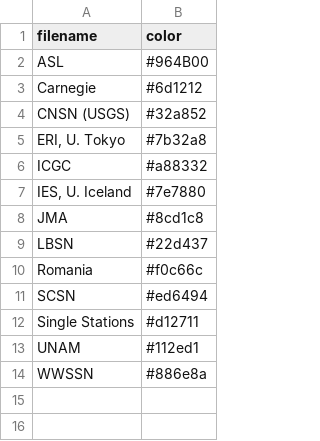
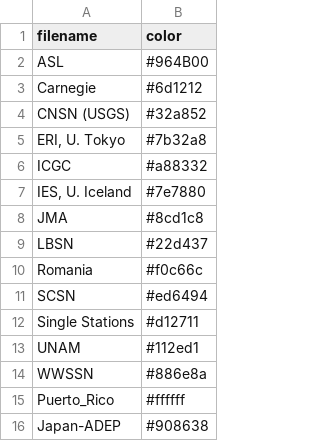
Before and after one commit to dyikwong/dyikwong.github.io, a CSV file: station_data/filelist.csv, drawn as a sheet.

```diff
--- a/station_data/filelist.csv
+++ b/station_data/filelist.csv
@@ -14 +14,3 @@ UNAM,#112ed1
 WWSSN,#886e8a
+Puerto_Rico, #ffffff
+Japan-ADEP, #908638
```
Also changed, not shown: 2 other files.
